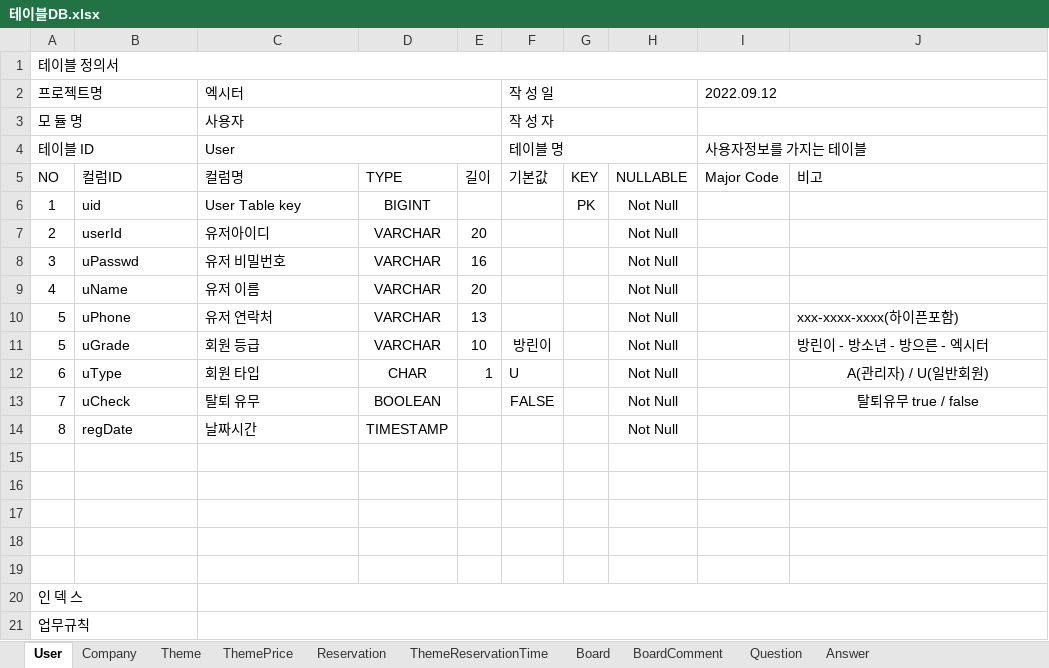
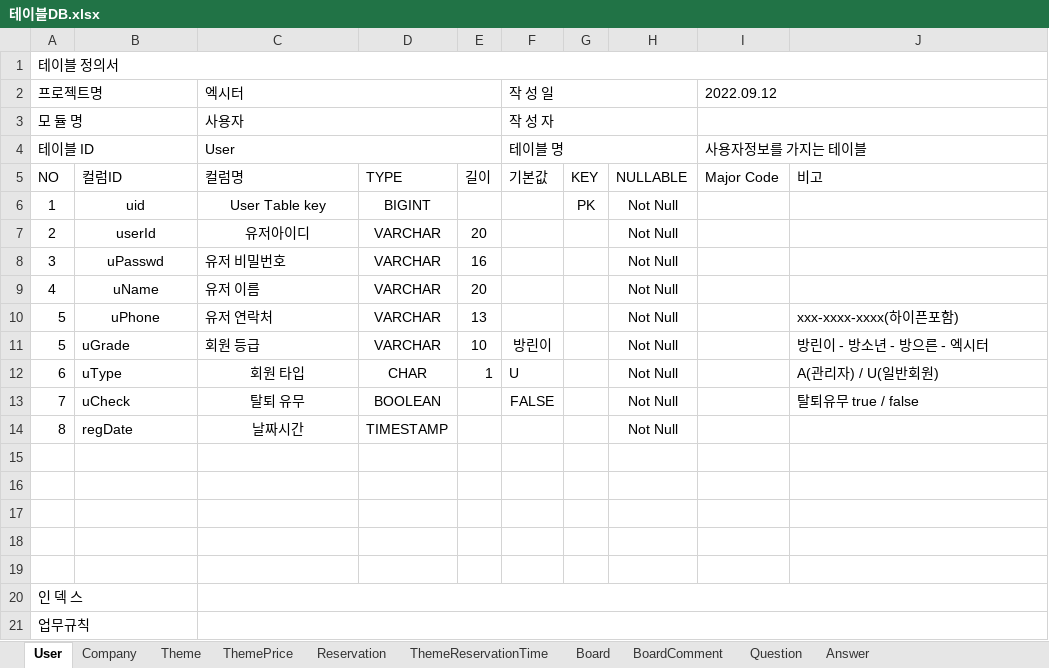
Before and after one commit to donoun6/exiter, an Excel workbook: exiter/etc/테이블DB.xlsx, sheet User, drawn as a sheet; values as stored, in another font and other column widths than the file's, no borders; the diff names each change by its address in the sheet, - before the commit and + after, or states it on an @@ line.

```diff
--- a/exiter/etc/테이블DB.xlsx (sheet User)
+++ b/exiter/etc/테이블DB.xlsx (sheet User)
-B6:C7 alignment: left
+B6:C7 alignment: center
-B8:B10 alignment: left
+B8:B10 alignment: center
-C12:C14 alignment: left
+C12:C14 alignment: center
-J12:J13 alignment: center
+J12:J13 alignment: left
```
Also changed, not shown: sheet Reservation, sheet Board, sheet Question, sheet Answer, sheet BoardComment, sheet Company, 3 more sheets, 4 other files.
